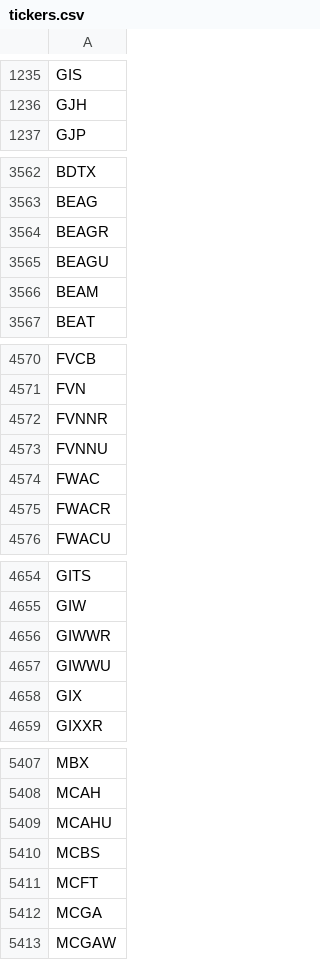
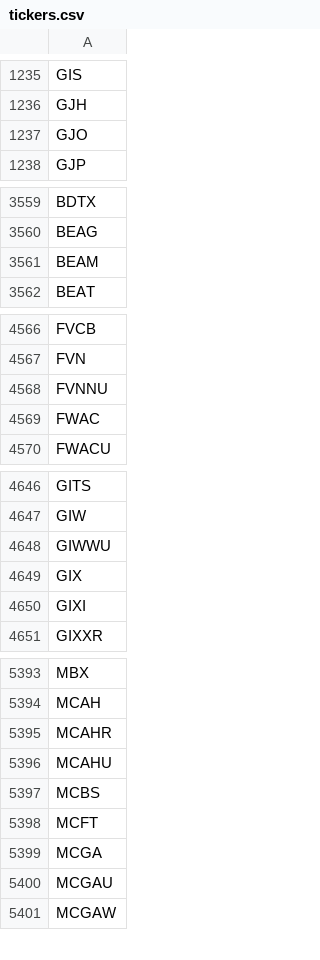
Before and after one commit to Tonomasan/Momentum-app_NYSE_NASDAQ_HTML, a CSV file: tickers.csv, drawn as a sheet; only a part is shown, gaps mark what is left out; the diff covers the shown part only.

```diff
--- a/tickers.csv
+++ b/tickers.csv
@@ -1236,2 +1236,3 @@ GIS
 GJH
+GJO
 GJP
@@ -3563,4 +3560,2 @@ BDTX
 BEAG
-BEAGR
-BEAGU
 BEAM
@@ -4571,6 +4567,4 @@ FVCB
 FVN
-FVNNR
 FVNNU
 FWAC
-FWACR
 FWACU
@@ -4655,5 +4647,5 @@ GITS
 GIW
-GIWWR
 GIWWU
 GIX
+GIXI
 GIXXR
@@ -5408,2 +5394,3 @@ MBX
 MCAH
+MCAHR
 MCAHU
@@ -5412,2 +5399,3 @@ MCFT
 MCGA
+MCGAU
 MCGAW
```
Also changed, not shown: 43 added rows, 52 removed rows and 3 edited cells elsewhere in this file, 3 other files.
